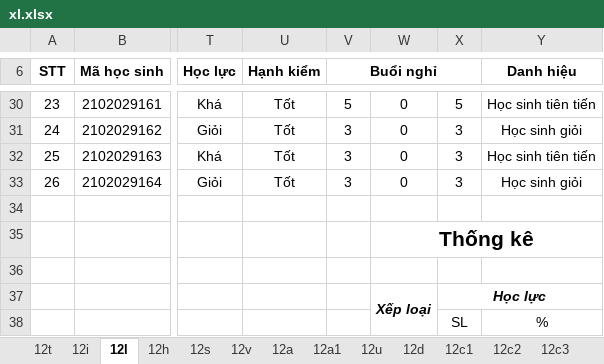
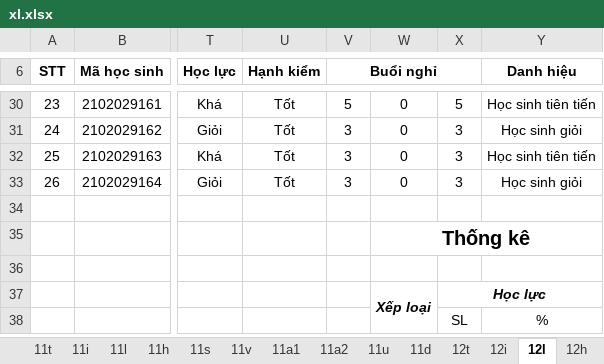
Before and after one commit to ptbminh1108/excel_process, an Excel workbook: xl.xlsx, sheet 12l, drawn as a sheet; only a part is shown, gaps mark what is left out; values as stored, in another font and other column widths than the file's, no borders; the diff names each change by its address in the sheet, - before the commit and + after, or states it on an @@ line.

```diff
--- a/xl.xlsx (sheet 12l)
+++ b/xl.xlsx (sheet 12l)
-sheet tab: 12c2
+sheet tab: 11t
-sheet tab: 12c3
+sheet tab: 11i
+sheet tab: 11l
+sheet tab: 11h
+sheet tab: 11s
+sheet tab: 11v
+sheet tab: 11a1
+sheet tab: 11a2
+sheet tab: 11u
+sheet tab: 11d
@@ sheet tab order changed: 11t | 11i | 11l | 11h | 11s | 11v | 11a1 | 11a2 | 11u | 11d | 12t | 12i | 12l | 12h @@
@@ W35 text size: smaller @@
```
Also changed, not shown: sheet 11t, sheet 11i, sheet 10d, sheet 12d, sheet 12t, sheet 12u, 6 more sheets, other sheet tabs, export.xlsx, 5 other files.
